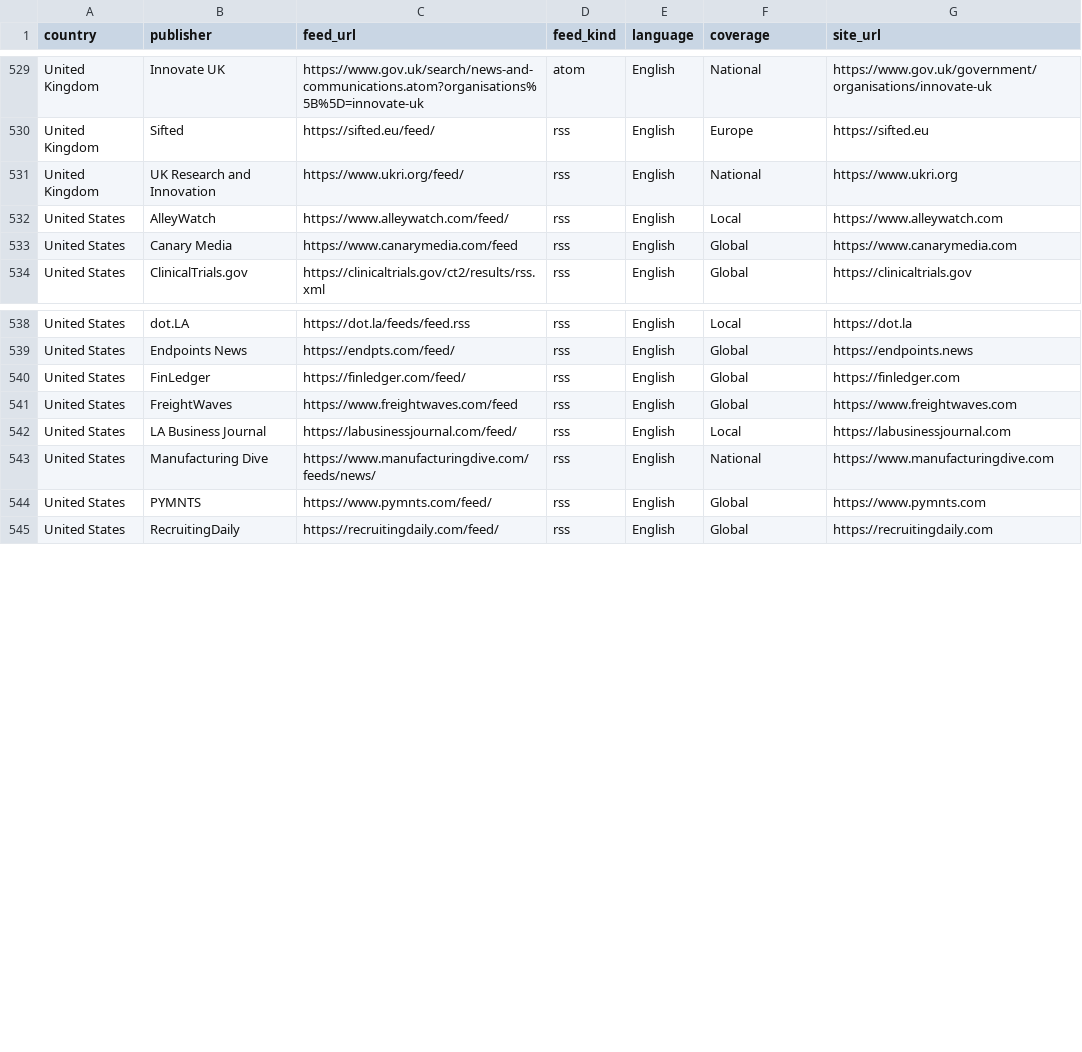
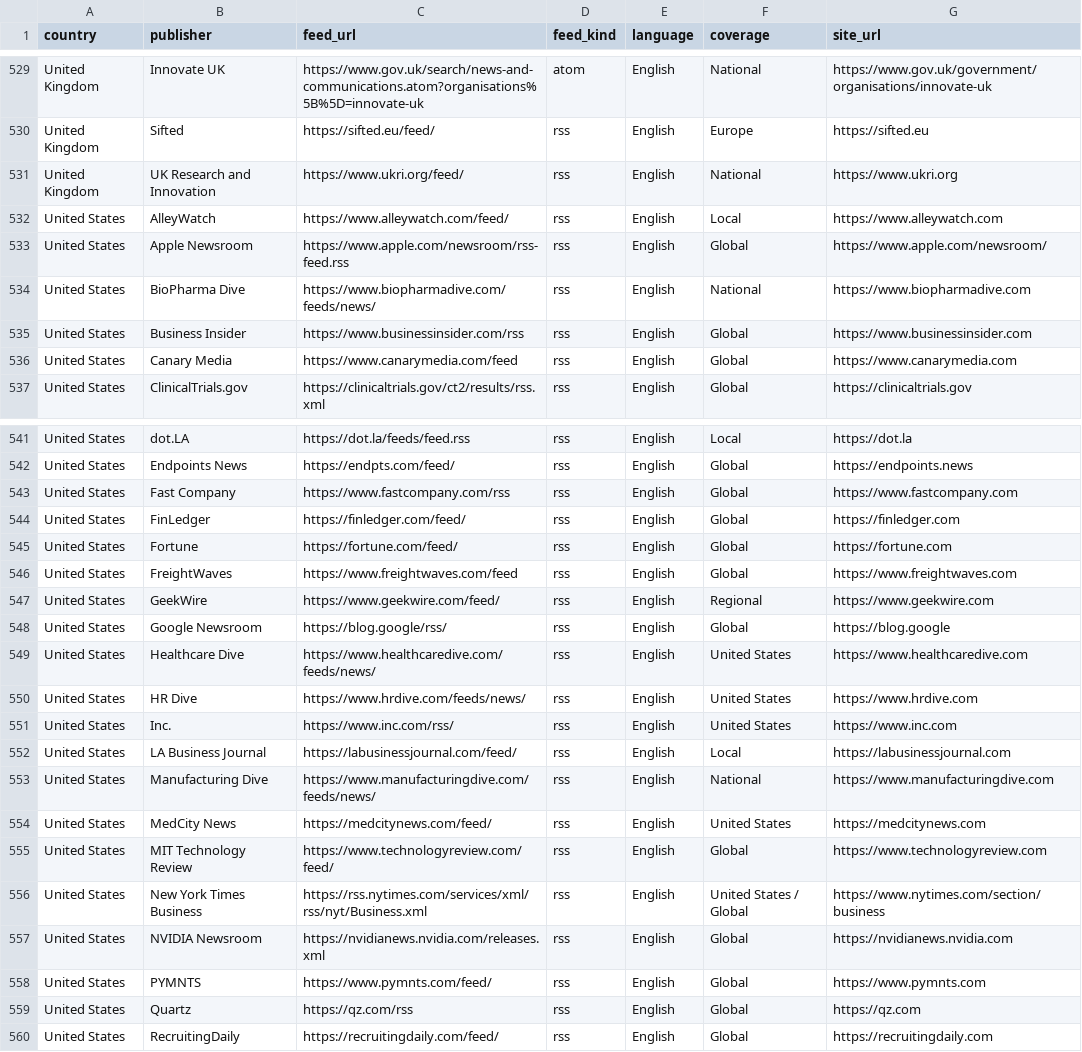
Before and after one commit to dk-forge/talent-intelligence-tracker, a CSV file: data/feeds.csv, drawn as a sheet; only a part is shown, gaps mark what is left out; the diff covers the shown part only.

```diff
--- a/data/feeds.csv
+++ b/data/feeds.csv
@@ -532,2 +532,5 @@ United Kingdom,UK Research and Innovation,https://www.ukri.org/feed/,rss,English
 United States,AlleyWatch,https://www.alleywatch.com/feed/,rss,English,Local,https://www.alleywatch.com
+United States,Apple Newsroom,https://www.apple.com/newsroom/rss-feed.rss,rss,English,Global,https://www.apple.com/newsroom/
+United States,BioPharma Dive,https://www.biopharmadive.com/feeds/news/,rss,English,National,https://www.biopharmadive.com
+United States,Business Insider,https://www.businessinsider.com/rss,rss,English,Global,https://www.businessinsider.com
 United States,Canary Media,https://www.canarymedia.com/feed,rss,English,Global,https://www.canarymedia.com
@@ -539,7 +542,19 @@ United States,dot.LA,https://dot.la/feeds/feed.rss,rss,English,Local,https://dot
 United States,Endpoints News,https://endpts.com/feed/,rss,English,Global,https://endpoints.news
+United States,Fast Company,https://www.fastcompany.com/rss,rss,English,Global,https://www.fastcompany.com
 United States,FinLedger,https://finledger.com/feed/,rss,English,Global,https://finledger.com
+United States,Fortune,https://fortune.com/feed/,rss,English,Global,https://fortune.com
 United States,FreightWaves,https://www.freightwaves.com/feed,rss,English,Global,https://www.freightwaves.com
+United States,GeekWire,https://www.geekwire.com/feed/,rss,English,Regional,https://www.geekwire.com
+United States,Google Newsroom,https://blog.google/rss/,rss,English,Global,https://blog.google
+United States,Healthcare Dive,https://www.healthcaredive.com/feeds/news/,rss,English,United States,https://www.healthcaredive.com
+United States,HR Dive,https://www.hrdive.com/feeds/news/,rss,English,United States,https://www.hrdive.com
+United States,Inc.,https://www.inc.com/rss/,rss,English,United States,https://www.inc.com
 United States,LA Business Journal,https://labusinessjournal.com/feed/,rss,English,Local,https://labusinessjournal.com
 United States,Manufacturing Dive,https://www.manufacturingdive.com/feeds/news/,rss,English,National,https://www.manufacturingdive.com
+United States,MedCity News,https://medcitynews.com/feed/,rss,English,United States,https://medcitynews.com
+United States,MIT Technology Review,https://www.technologyreview.com/feed/,rss,English,Global,https://www.technologyreview.com
+United States,New York Times Business,https://rss.nytimes.com/services/xml/rss/nyt/Business.xml,rss,English,United States / Global,https://www.nytimes.com/section/business
+United States,NVIDIA Newsroom,https://nvidianews.nvidia.com/releases.xml,rss,English,Global,https://nvidianews.nvidia.com
 United States,PYMNTS,https://www.pymnts.com/feed/,rss,English,Global,https://www.pymnts.com
+United States,Quartz,https://qz.com/rss,rss,English,Global,https://qz.com
 United States,RecruitingDaily,https://recruitingdaily.com/feed/,rss,English,Global,https://recruitingdaily.com
```
Also changed, not shown: 3 added rows elsewhere in this file, data/sources_catalogue.csv, 2 other files.
